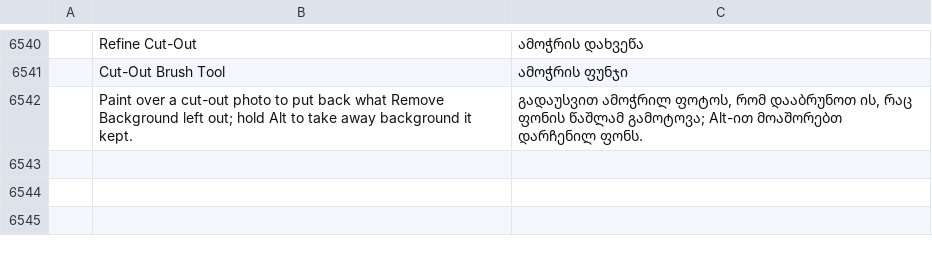
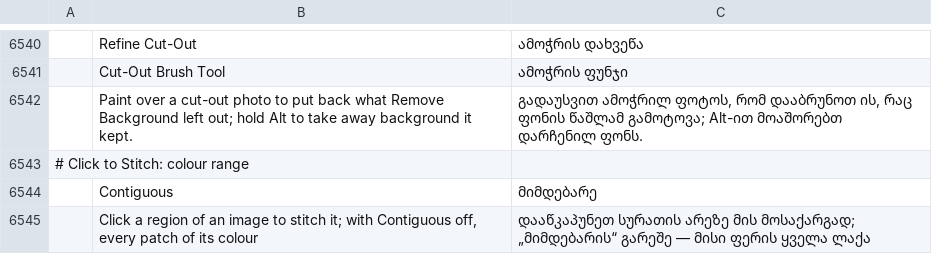
Before and after one commit to Stitchwright/StitchFoundry, a TSV file: crates/ui-egui/src/i18n/ka.tsv, drawn as a sheet; only a part is shown, gaps mark what is left out; the diff names each change by its address in the sheet, - before the commit and + after, or states it on an @@ line.

```diff
--- a/crates/ui-egui/src/i18n/ka.tsv
+++ b/crates/ui-egui/src/i18n/ka.tsv
+row 6543: # Click to Stitch: colour range
+row 6544:  | Contiguous | მიმდებარე
+row 6545:  | Click a region of an image to stitch it; with Contiguous off, every patch of its colour | დააწკაპუნეთ სურათის არეზე მის მოსაქარგად; „მიმდებარის“ გარეშე — მისი ფერის ყველა ლაქა
```
Also changed, not shown: crates/ui-egui/src/i18n/bg.tsv, crates/ui-egui/src/i18n/el.tsv, 25 other files.
